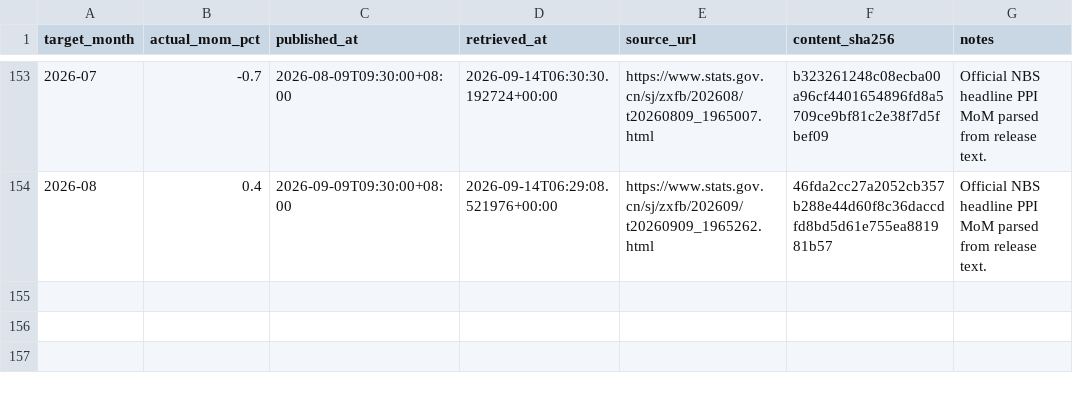
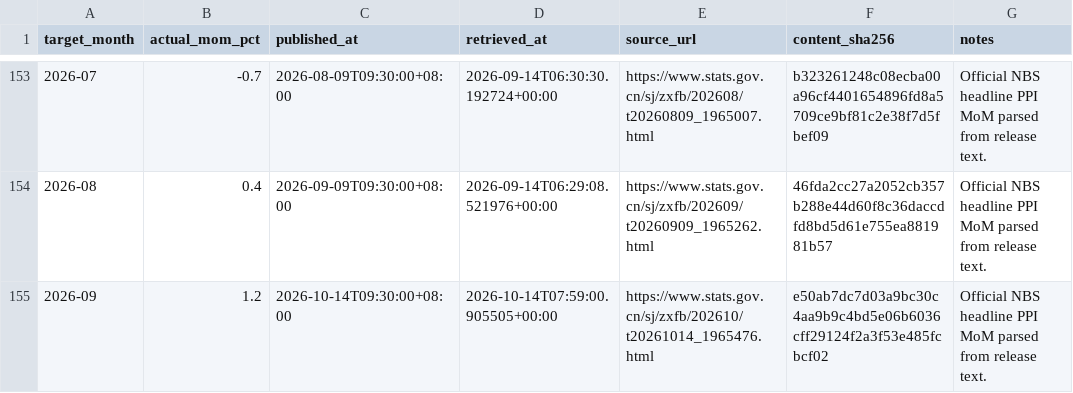
Before and after one commit to Emmanuelludo/china-ppi-nowcast, a CSV file: data/registry/actuals.csv, drawn as a sheet; only a part is shown, gaps mark what is left out.

```diff
--- a/data/registry/actuals.csv
+++ b/data/registry/actuals.csv
@@ -154 +154,2 @@ target_month,actual_mom_pct,published_at,retrieved_at,source_url,content_sha256,
 2026-08,0.4,2026-09-09T09:30:00+08:00,2026-09-14T06:29:08.521976+00:00,https://www.stats.gov.cn/sj/zxfb/202609/t20260909_1965262.html,46fda2cc27a2052cb357b288e44d60f8c36daccdfd8bd5d61e755ea881981b57,Official NBS headline PPI MoM parsed from release text.
+2026-09,1.2,2026-10-14T09:30:00+08:00,2026-10-14T07:59:00.905505+00:00,https://www.stats.gov.cn/sj/zxfb/202610/t20261014_1965476.html,e50ab7dc7d03a9bc30c4aa9b9c4bd5e06b6036cff29124f2a3f53e485fcbcf02,Official NBS headline PPI MoM parsed from release text.
```
Also changed, not shown: data/processed/evaluation/model_summary.csv, 5 other files.
